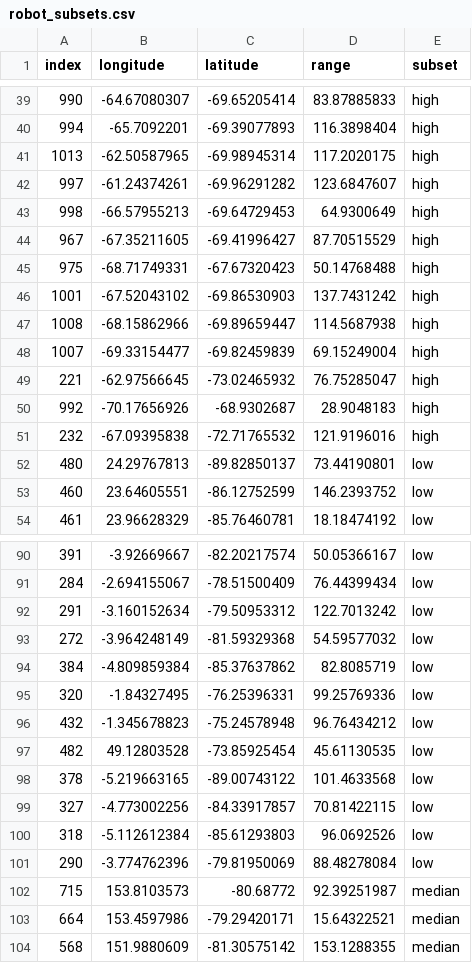
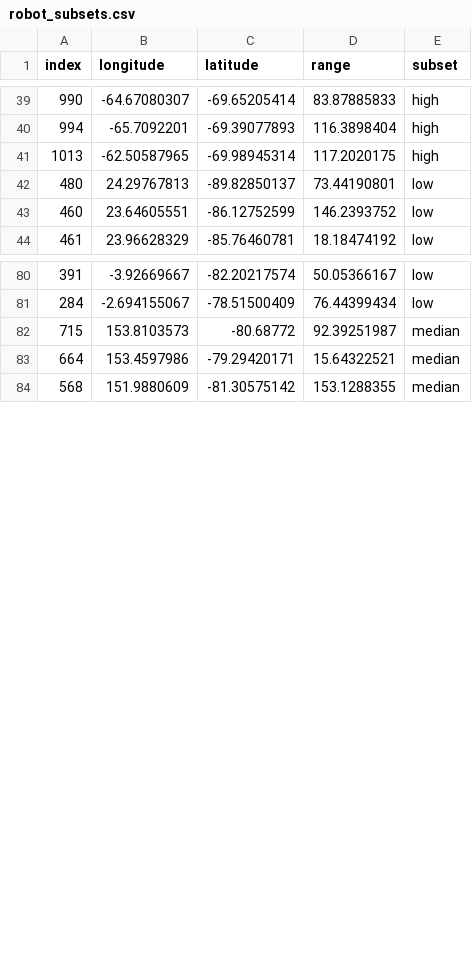
Before and after one commit to CAO-XUBO/RL_ass2, a CSV file: processed_data/robot_subsets.csv, drawn as a sheet; only a part is shown, gaps mark what is left out; the diff covers the shown part only.

Commit message:
subsets submit

```diff
--- a/processed_data/robot_subsets.csv
+++ b/processed_data/robot_subsets.csv
@@ -41,12 +41,2 @@ index,longitude,latitude,range,subset
 1013,-62.50587965,-69.98945314,117.2020175,high
-997,-61.24374261,-69.96291282,123.6847607,high
-998,-66.57955213,-69.64729453,64.9300649,high
-967,-67.35211605,-69.41996427,87.70515529,high
-975,-68.71749331,-67.67320423,50.14768488,high
-1001,-67.52043102,-69.86530903,137.7431242,high
-1008,-68.15862966,-69.89659447,114.5687938,high
-1007,-69.33154477,-69.82459839,69.15249004,high
-221,-62.97566645,-73.02465932,76.75285047,high
-992,-70.17656926,-68.9302687,28.9048183,high
-232,-67.09395838,-72.71765532,121.9196016,high
 480,24.29767813,-89.82850137,73.44190801,low
@@ -91,12 +81,2 @@ index,longitude,latitude,range,subset
 284,-2.694155067,-78.51500409,76.44399434,low
-291,-3.160152634,-79.50953312,122.7013242,low
-272,-3.964248149,-81.59329368,54.59577032,low
-384,-4.809859384,-85.37637862,82.8085719,low
-320,-1.84327495,-76.25396331,99.25769336,low
-432,-1.345678823,-75.24578948,96.76434212,low
-482,49.12803528,-73.85925454,45.61130535,low
-378,-5.219663165,-89.00743122,101.4633568,low
-327,-4.773002256,-84.33917857,70.81422115,low
-318,-5.112612384,-85.61293803,96.0692526,low
-290,-3.774762396,-79.81950069,88.48278084,low
 715,153.8103573,-80.68772,92.39251987,median
```
Also changed, not shown: 10 removed rows elsewhere in this file, 2 other files.
